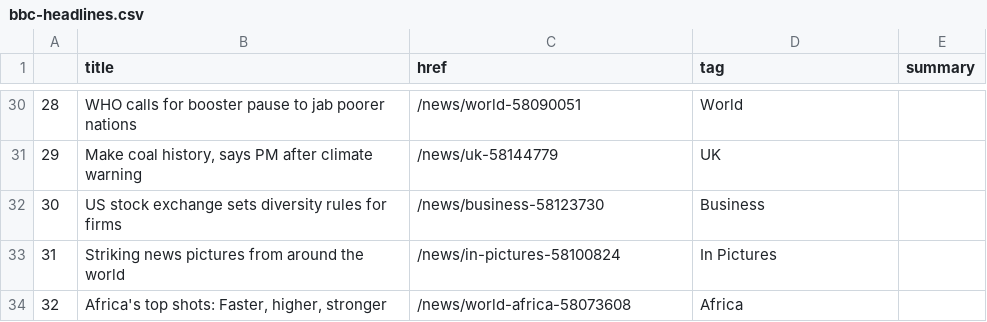
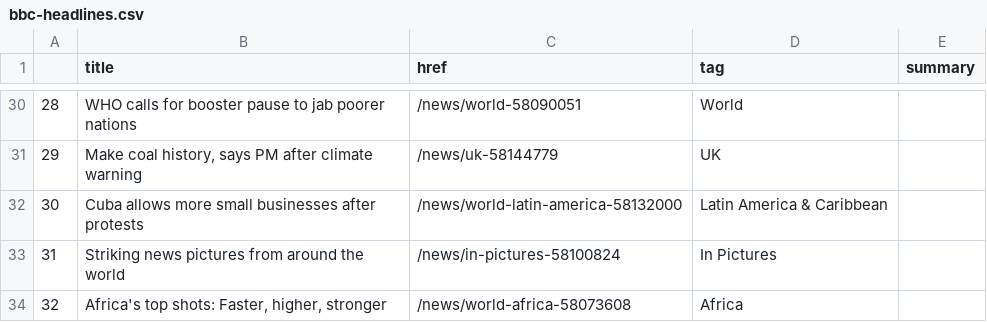
Before and after one commit to jjs021/auto_scraper, a CSV file: bbc-headlines.csv, drawn as a sheet; only a part is shown, gaps mark what is left out.

```diff
--- a/bbc-headlines.csv
+++ b/bbc-headlines.csv
@@ -31,3 +31,3 @@
 29,"Make coal history, says PM after climate warning",/news/uk-58144779,UK,
-30,US stock exchange sets diversity rules for firms,/news/business-58123730,Business,
+30,Cuba allows more small businesses after protests,/news/world-latin-america-58132000,Latin America & Caribbean,
 31,Striking news pictures from around the world,/news/in-pictures-58100824,In Pictures,
```
